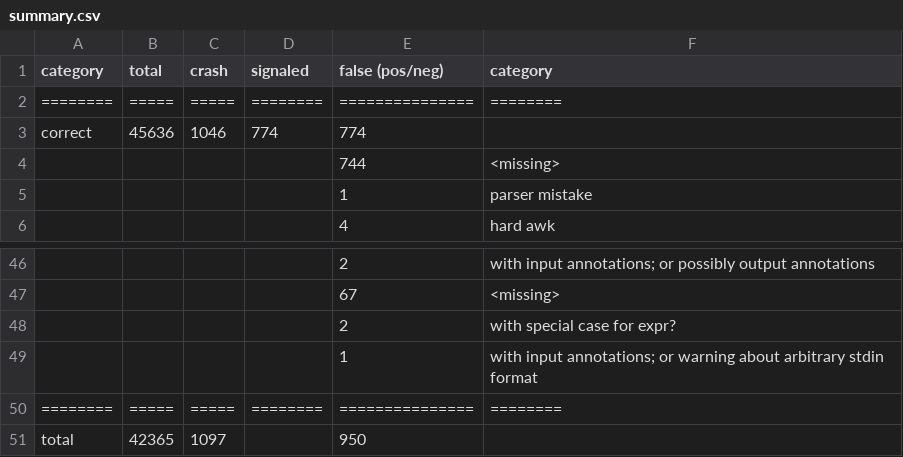
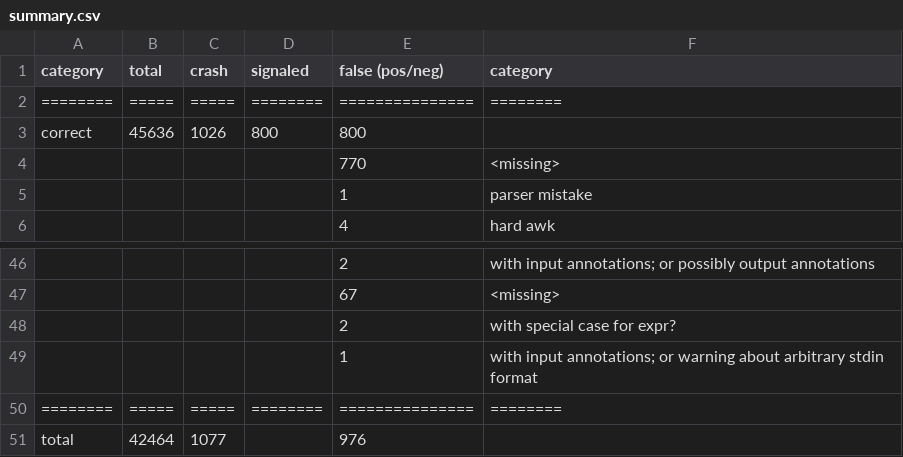
Before and after one commit to atlas-brown/rt, a CSV file: evaluation_results/summary.csv, drawn as a sheet; only a part is shown, gaps mark what is left out; removed rows and columns are numbered as before the commit, all else as after; the diff names each change by its address in the sheet, - before the commit and + after, or states it on an @@ line.

```diff
--- a/evaluation_results/summary.csv
+++ b/evaluation_results/summary.csv
-C3 (crash): 1046
+C3 (crash): 1026
-D3 (signaled): 774
+D3 (signaled): 800
-E3 (false (pos/neg)): 774
+E3 (false (pos/neg)): 800
-E4 (false (pos/neg)): 744
+E4 (false (pos/neg)): 770
-row 51: total | 42365 | 1097 |  | 950
+row 51: total | 42464 | 1077 |  | 976
```
Also changed, not shown: 6 other files.
